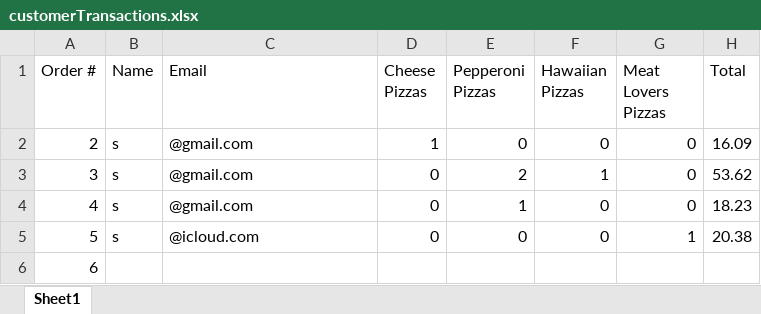
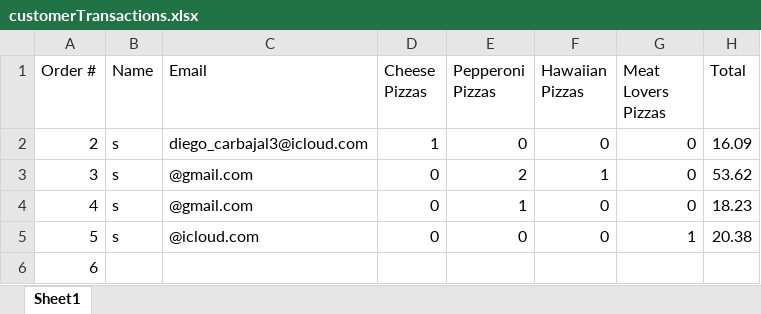
Before and after one commit to dac0d3/pythonWarriors, an Excel workbook: customerTransactions.xlsx, sheet Sheet1, drawn as a sheet; values as stored, in another font and other column widths than the file's, no borders; the diff names each change by its address in the sheet, - before the commit and + after, or states it on an @@ line.

```diff
--- a/customerTransactions.xlsx (sheet Sheet1)
+++ b/customerTransactions.xlsx (sheet Sheet1)
-C2 (Email): @gmail.com
+C2 (Email): diego_carbajal3@icloud.com
```
Also changed, not shown: pythonParlorInventory.xlsx, 3 other files.
